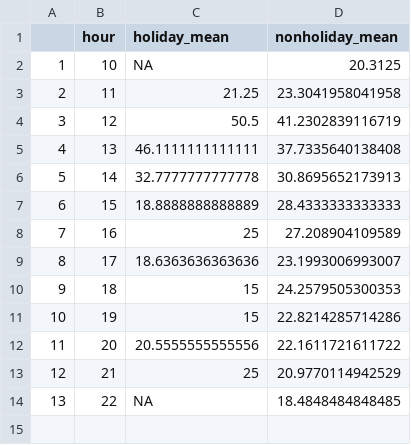
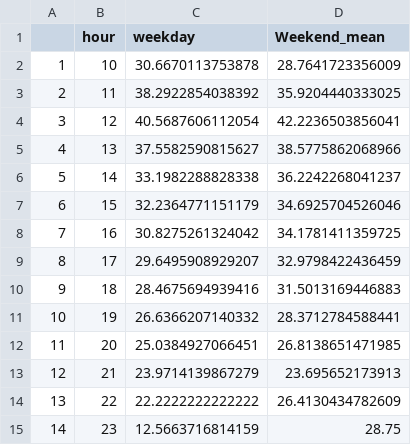
Before and after one commit to evadai55/myrepo, a CSV file: soarin_int.csv, drawn as a sheet.

Commit message:
Add files via upload

```diff
--- a/soarin_int.csv
+++ b/soarin_int.csv
@@ -1,14 +1,15 @@
-"","hour","holiday_mean","nonholiday_mean"
-"1","10",NA,20.3125
-"2","11",21.25,23.3041958041958
-"3","12",50.5,41.2302839116719
-"4","13",46.1111111111111,37.7335640138408
-"5","14",32.7777777777778,30.8695652173913
-"6","15",18.8888888888889,28.4333333333333
-"7","16",25,27.208904109589
-"8","17",18.6363636363636,23.1993006993007
-"9","18",15,24.2579505300353
-"10","19",15,22.8214285714286
-"11","20",20.5555555555556,22.1611721611722
-"12","21",25,20.9770114942529
-"13","22",NA,18.4848484848485
+"","hour","weekday","Weekend_mean"
+"1","10",30.6670113753878,28.7641723356009
+"2","11",38.2922854038392,35.9204440333025
+"3","12",40.5687606112054,42.2236503856041
+"4","13",37.5582590815627,38.5775862068966
+"5","14",33.1982288828338,36.2242268041237
+"6","15",32.2364771151179,34.6925704526046
+"7","16",30.8275261324042,34.1781411359725
+"8","17",29.6495908929207,32.9798422436459
+"9","18",28.4675694939416,31.5013169446883
+"10","19",26.6366207140332,28.3712784588441
+"11","20",25.0384927066451,26.8138651471985
+"12","21",23.9714139867279,23.695652173913
+"13","22",22.2222222222222,26.4130434782609
+"14","23",12.5663716814159,28.75
```
